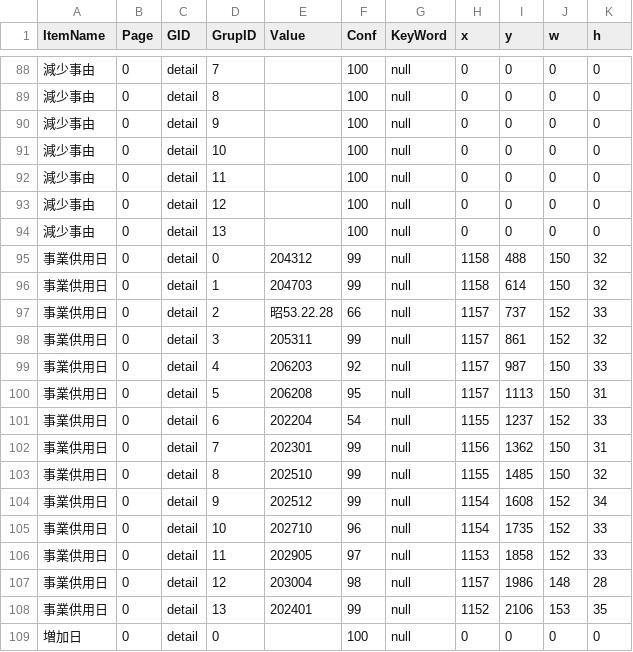
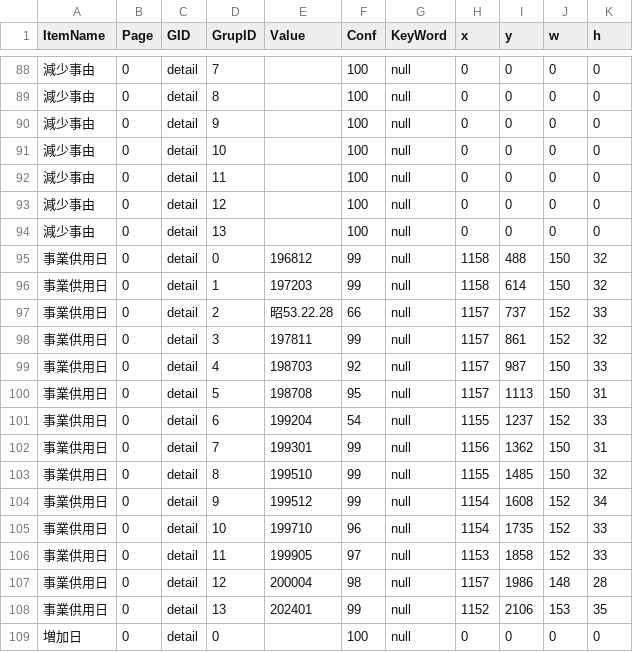
Before and after one commit to yoko-Developer/20250822_DateParser, a CSV file: 固定資産/固定資産5_0_converted.csv, drawn as a sheet; only a part is shown, gaps mark what is left out; the diff names each change by its address in the sheet, - before the commit and + after, or states it on an @@ line.

```diff
--- a/固定資産/固定資産5_0_converted.csv
+++ b/固定資産/固定資産5_0_converted.csv
-E95 (Value): 204312
+E95 (Value): 196812
-E96 (Value): 204703
+E96 (Value): 197203
-E98 (Value): 205311
+E98 (Value): 197811
-E99 (Value): 206203
+E99 (Value): 198703
-E100 (Value): 206208
+E100 (Value): 198708
-E101 (Value): 202204
+E101 (Value): 199204
-E102 (Value): 202301
+E102 (Value): 199301
-E103 (Value): 202510
+E103 (Value): 199510
-E104 (Value): 202512
+E104 (Value): 199512
-E105 (Value): 202710
+E105 (Value): 199710
-E106 (Value): 202905
+E106 (Value): 199905
-E107 (Value): 203004
+E107 (Value): 200004
```
Also changed, not shown: 固定資産/固定資産4_0_converted.csv, 固定資産/固定資産4_2_converted.csv, 23 other files.
